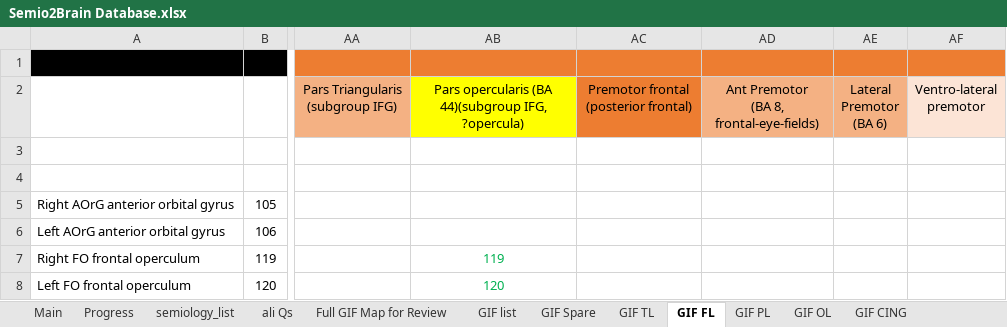
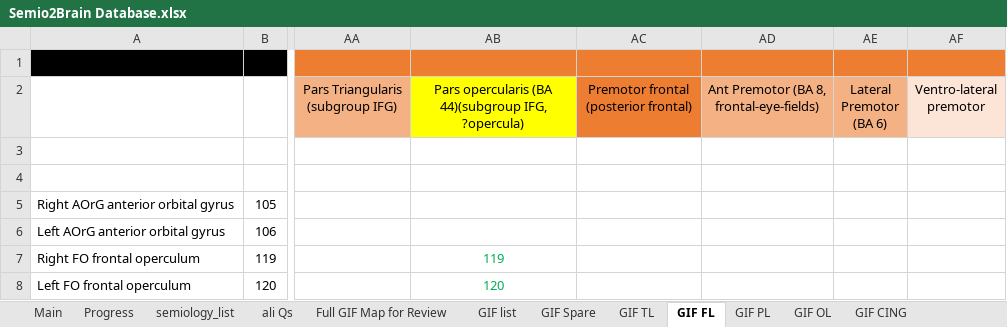
Before and after one commit to thenineteen/Semiology-Visualisation-Tool, an Excel workbook: resources/Semio2Brain Database.xlsx, sheet GIF FL, drawn as a sheet; only a part is shown, gaps mark what is left out; values as stored, in another font and other column widths than the file's, no borders; ↵ is a line break in a cell; the diff names each change by its address in the sheet, - before the commit and + after, or states it on an @@ line.

Commit message:
Ant Premotor (BA 8, frontal-eye-fields) col map related to #166

```diff
--- a/resources/Semio2Brain Database.xlsx (sheet GIF FL)
+++ b/resources/Semio2Brain Database.xlsx (sheet GIF FL)
-AD2: Ant Premotor ↵ (BA 8, frontal-eye-fields)
+AD2: Ant Premotor (BA 8, frontal-eye-fields)
```
Also changed, not shown: sheet Main.
